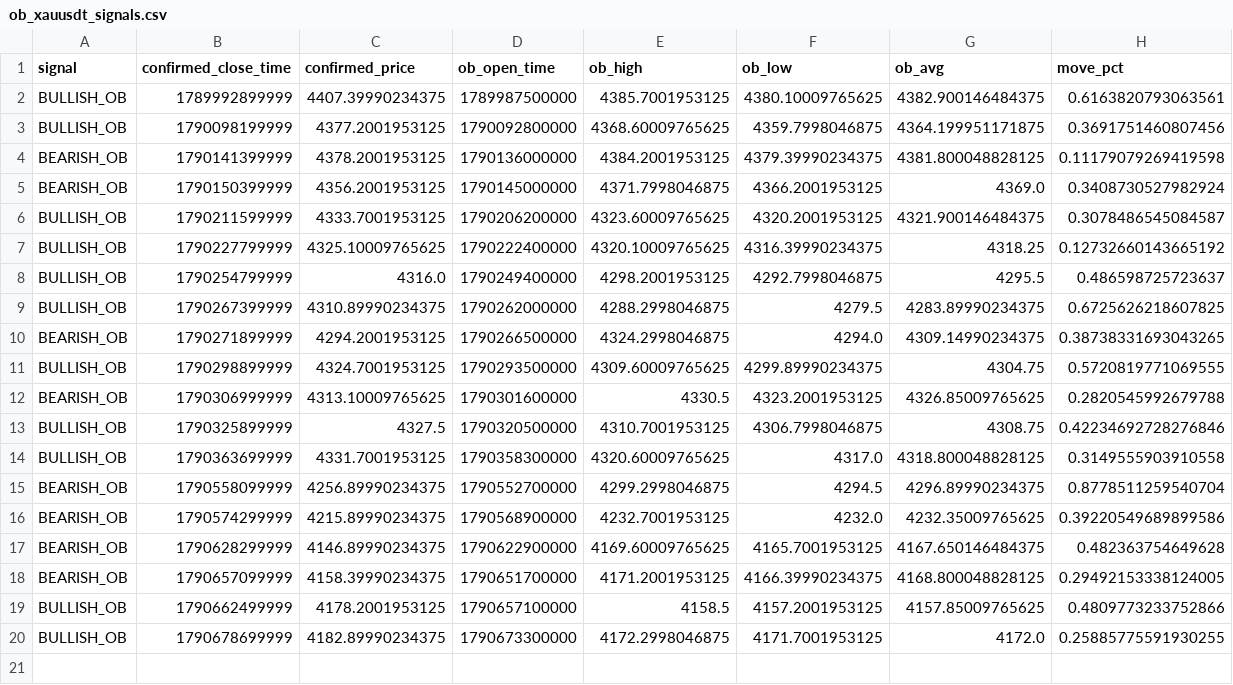
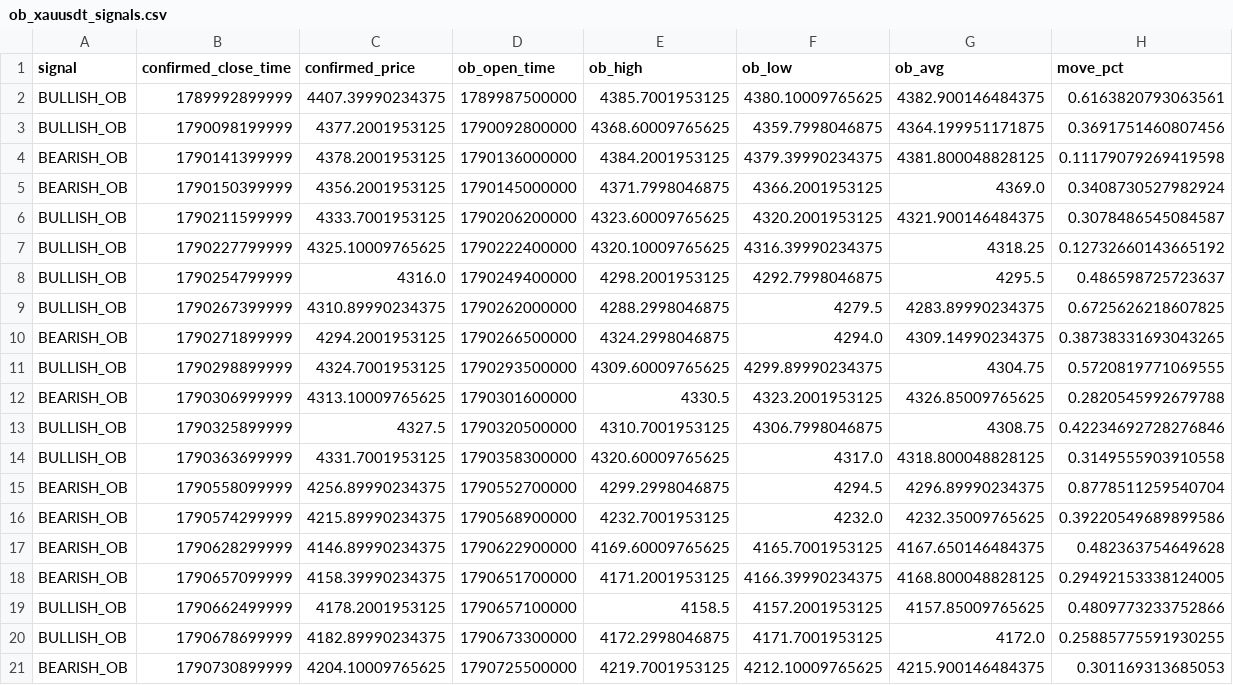
Before and after one commit to rahulrtk74747474-glitch/Scraping_and_testing, a CSV file: data/ob_xauusdt_signals.csv, drawn as a sheet.

```diff
--- a/data/ob_xauusdt_signals.csv
+++ b/data/ob_xauusdt_signals.csv
@@ -20 +20,2 @@ BULLISH_OB,1790662499999,4178.2001953125,1790657100000,4158.5,4157.2001953125,41
 BULLISH_OB,1790678699999,4182.89990234375,1790673300000,4172.2998046875,4171.7001953125,4172.0,0.25885775591930255
+BEARISH_OB,1790730899999,4204.10009765625,1790725500000,4219.7001953125,4212.10009765625,4215.900146484375,0.301169313685053
```
Also changed, not shown: data/ob_xauusdt_orders.csv, data/ob_xauusdt_snapshots.csv, 5 other files.
